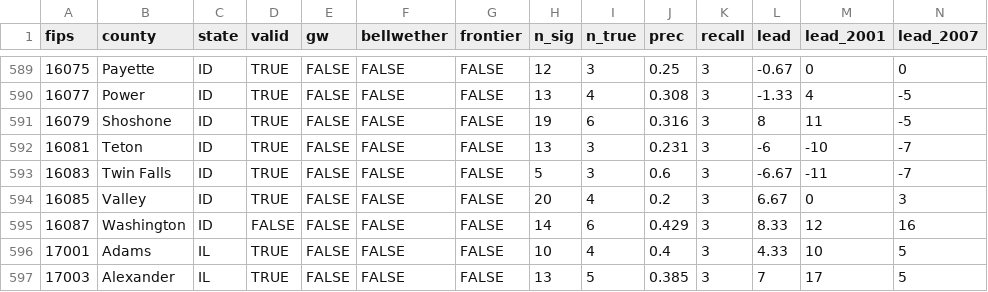
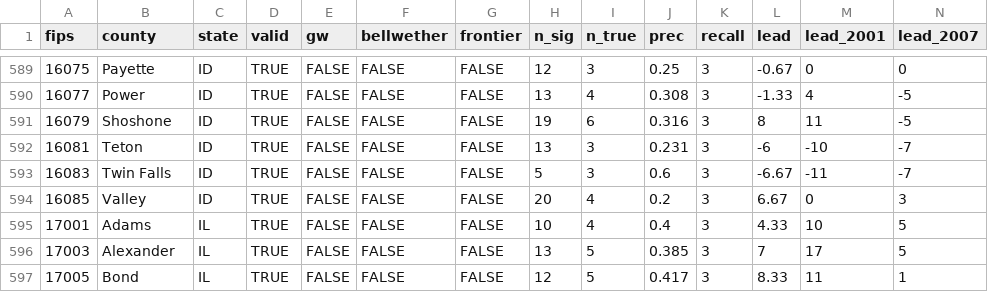
Before and after one commit to markgsheppard/SahmRule, a CSV file: data/spatial_counties.csv, drawn as a sheet; only a part is shown, gaps mark what is left out; the shorter side is filled out with more unchanged rows; rows hold the shown columns only; the diff names each change by its address in the sheet, - before the commit and + after, or states it on an @@ line.

```diff
--- a/data/spatial_counties.csv
+++ b/data/spatial_counties.csv
-row 595: 16087 | Washington | ID | FALSE | FALSE | FALSE | FALSE | 14 | 6 | 0.429 | 3 | 8.33 | 12 | 16
```
Also changed, not shown: data-source/map-data/map-data-aggregated.csv, 16 other files.
